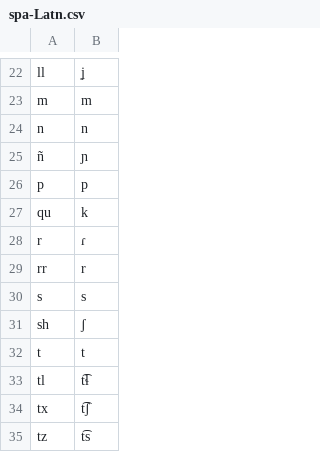
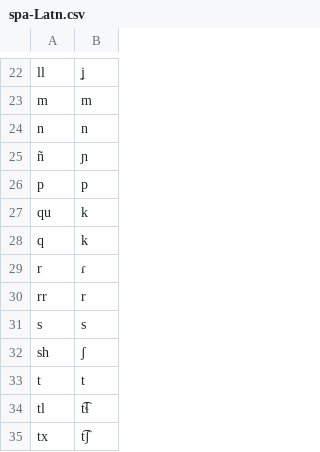
Before and after one commit to dmort27/epitran, a CSV file: epitran/data/spa-Latn.csv, drawn as a sheet; only a part is shown, gaps mark what is left out; the shorter side is filled out with more unchanged rows.

Commit message:
Added mapping for <q>

```diff
--- a/epitran/data/spa-Latn.csv
+++ b/epitran/data/spa-Latn.csv
@@ -27,2 +27,3 @@ p,p
 qu,k
+q,k
 r,ɾ
```
